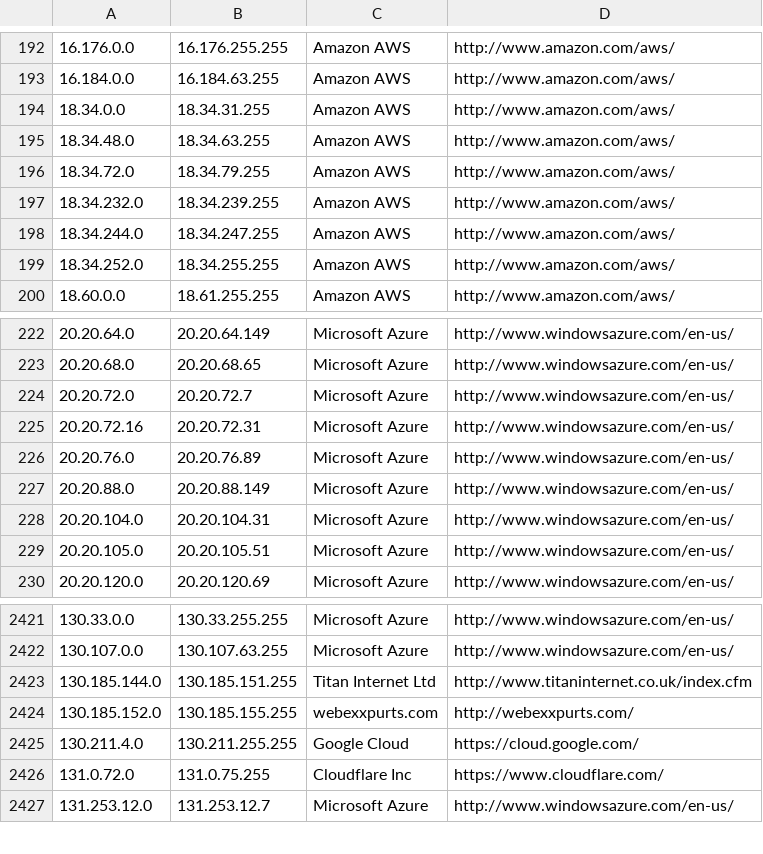
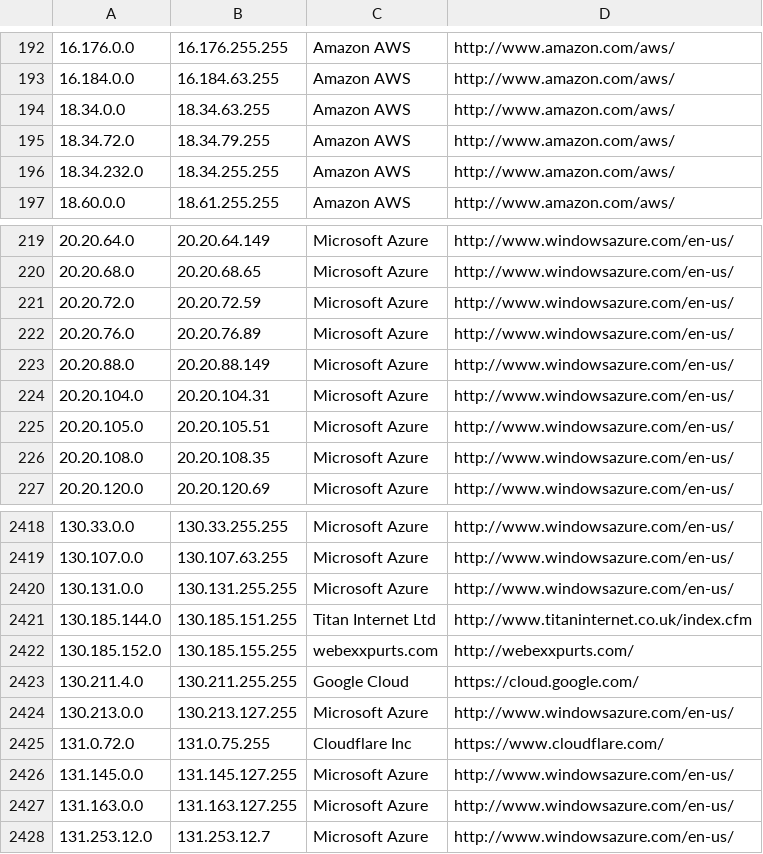
Before and after one commit to growlfm/ipcat, a CSV file: datacenters.csv, drawn as a sheet; only a part is shown, gaps mark what is left out; the diff covers the shown part only.

Commit message:
Update IP list

```diff
--- a/datacenters.csv
+++ b/datacenters.csv
@@ -193,8 +193,5 @@
 16.184.0.0,16.184.63.255,Amazon AWS,http://www.amazon.com/aws/
-18.34.0.0,18.34.31.255,Amazon AWS,http://www.amazon.com/aws/
-18.34.48.0,18.34.63.255,Amazon AWS,http://www.amazon.com/aws/
+18.34.0.0,18.34.63.255,Amazon AWS,http://www.amazon.com/aws/
 18.34.72.0,18.34.79.255,Amazon AWS,http://www.amazon.com/aws/
-18.34.232.0,18.34.239.255,Amazon AWS,http://www.amazon.com/aws/
-18.34.244.0,18.34.247.255,Amazon AWS,http://www.amazon.com/aws/
-18.34.252.0,18.34.255.255,Amazon AWS,http://www.amazon.com/aws/
+18.34.232.0,18.34.255.255,Amazon AWS,http://www.amazon.com/aws/
 18.60.0.0,18.61.255.255,Amazon AWS,http://www.amazon.com/aws/
@@ -223,4 +220,3 @@
 20.20.68.0,20.20.68.65,Microsoft Azure,http://www.windowsazure.com/en-us/
-20.20.72.0,20.20.72.7,Microsoft Azure,http://www.windowsazure.com/en-us/
-20.20.72.16,20.20.72.31,Microsoft Azure,http://www.windowsazure.com/en-us/
+20.20.72.0,20.20.72.59,Microsoft Azure,http://www.windowsazure.com/en-us/
 20.20.76.0,20.20.76.89,Microsoft Azure,http://www.windowsazure.com/en-us/
@@ -229,2 +225,3 @@
 20.20.105.0,20.20.105.51,Microsoft Azure,http://www.windowsazure.com/en-us/
+20.20.108.0,20.20.108.35,Microsoft Azure,http://www.windowsazure.com/en-us/
 20.20.120.0,20.20.120.69,Microsoft Azure,http://www.windowsazure.com/en-us/
@@ -2422,2 +2419,3 @@
 130.107.0.0,130.107.63.255,Microsoft Azure,http://www.windowsazure.com/en-us/
+130.131.0.0,130.131.255.255,Microsoft Azure,http://www.windowsazure.com/en-us/
 130.185.144.0,130.185.151.255,Titan Internet Ltd,http://www.titaninternet.co.uk/index.cfm
@@ -2425,3 +2423,6 @@
 130.211.4.0,130.211.255.255,Google Cloud,https://cloud.google.com/
+130.213.0.0,130.213.127.255,Microsoft Azure,http://www.windowsazure.com/en-us/
 131.0.72.0,131.0.75.255,Cloudflare Inc,https://www.cloudflare.com/
+131.145.0.0,131.145.127.255,Microsoft Azure,http://www.windowsazure.com/en-us/
+131.163.0.0,131.163.127.255,Microsoft Azure,http://www.windowsazure.com/en-us/
 131.253.12.0,131.253.12.7,Microsoft Azure,http://www.windowsazure.com/en-us/
```
Also changed, not shown: 3 added rows, 4 removed rows and 23 edited cells elsewhere in this file, datacenters-stats.csv.
